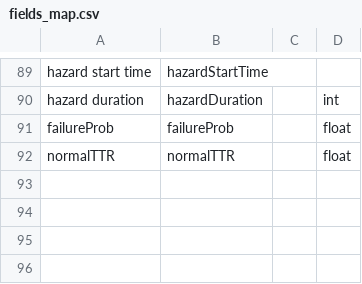
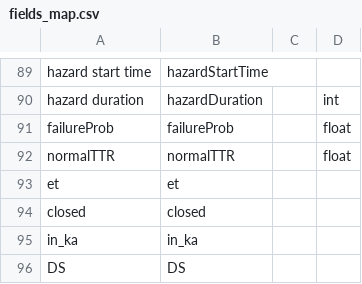
Before and after one commit to reXplan-project/reXplan-repo, a CSV file: resiliencyTool/fields_map.csv, drawn as a sheet; only a part is shown, gaps mark what is left out; the diff names each change by its address in the sheet, - before the commit and + after, or states it on an @@ line.

```diff
--- a/resiliencyTool/fields_map.csv
+++ b/resiliencyTool/fields_map.csv
+row 93: et | et
+row 94: closed | closed
+row 95: in_ka | in_ka
+row 96: DS | DS
```
Also changed, not shown: 4 other files.
